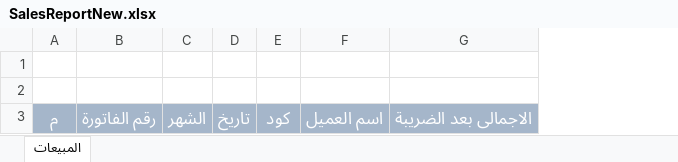
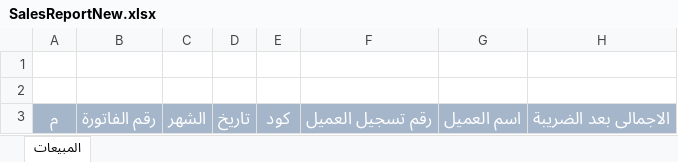
Before and after one commit to mfayez/accounting, an Excel workbook: public/ExcelTemplates/SalesReportNew.xlsx, sheet المبيعات, drawn as a sheet; only a part is shown; values as stored, in another font and other column widths than the file's, no borders; the diff names each change by its address in the sheet, - before the commit and + after, or states it on an @@ line.

Commit message:
Update sales report to include tax id

```diff
--- a/public/ExcelTemplates/SalesReportNew.xlsx (sheet المبيعات)
+++ b/public/ExcelTemplates/SalesReportNew.xlsx (sheet المبيعات)
+column F, row 3: رقم تسجيل العميل
```
Also changed, not shown: 1 other file.
